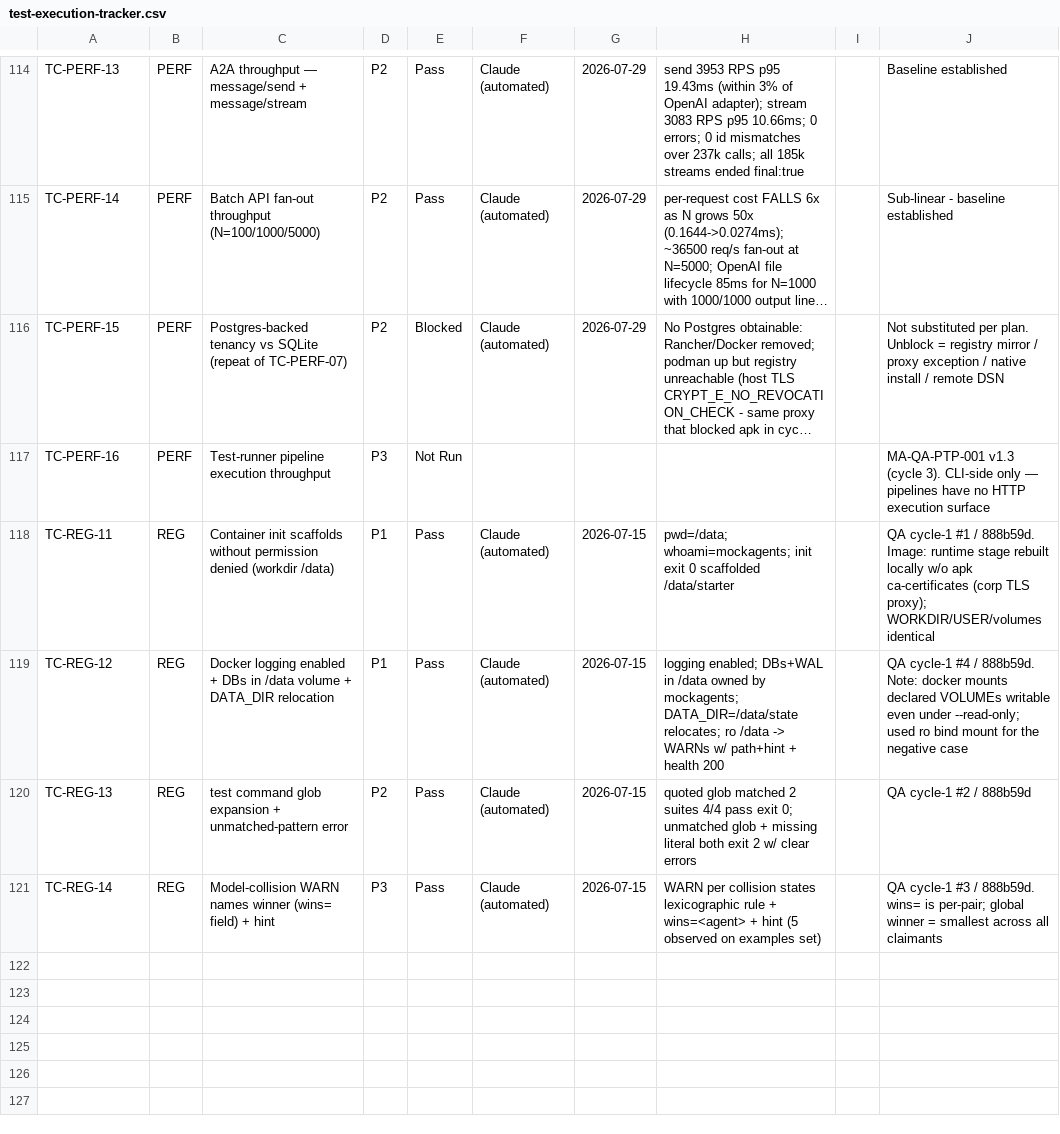
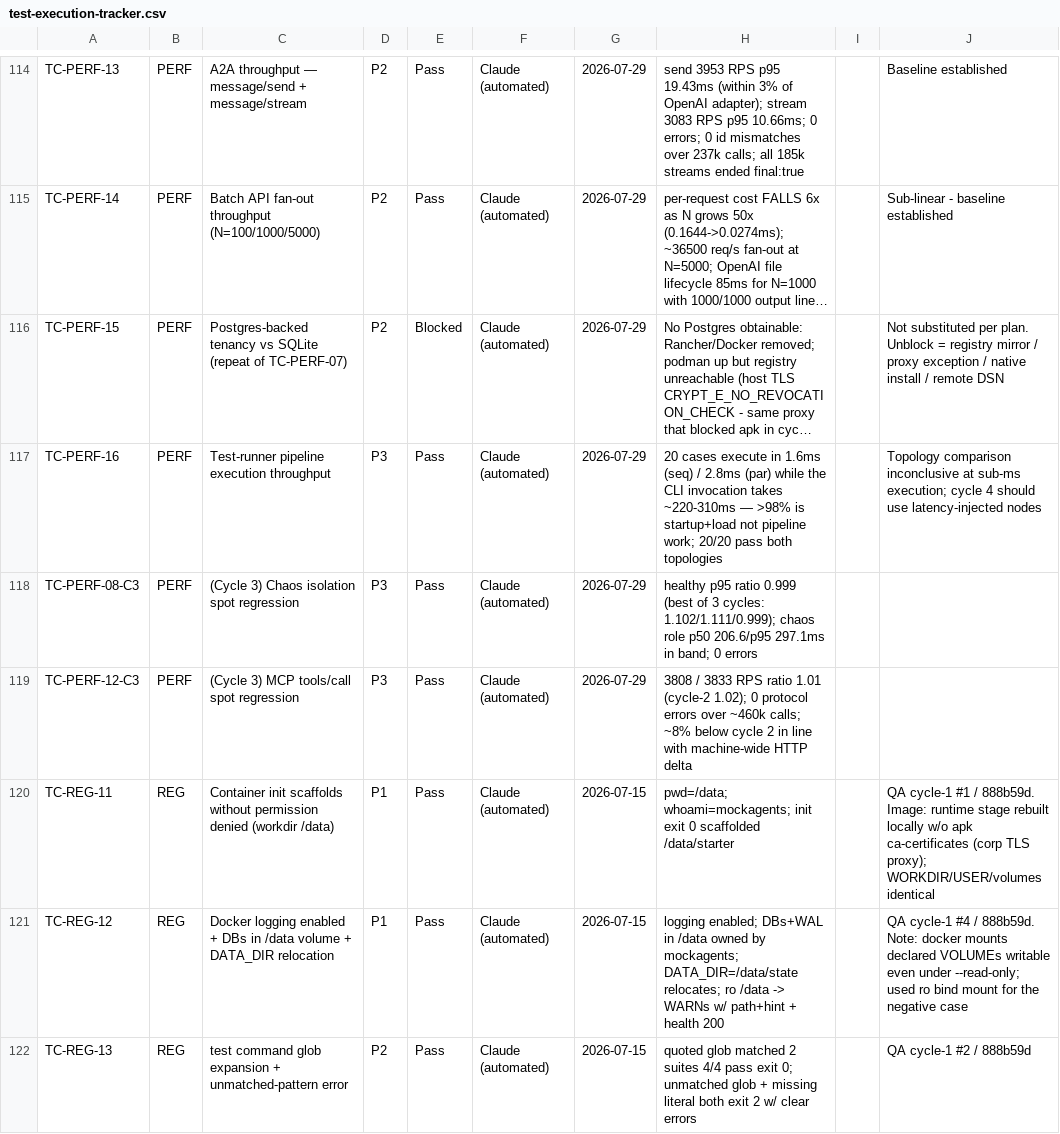
Before and after one commit to mockagents/mockagents, a CSV file: docs/qa/test-execution-tracker.csv, drawn as a sheet; only a part is shown, gaps mark what is left out; the shorter side is filled out with more unchanged rows; long unchanged cells end in …; the diff names each change by its address in the sheet, - before the commit and + after, or states it on an @@ line.

```diff
--- a/docs/qa/test-execution-tracker.csv
+++ b/docs/qa/test-execution-tracker.csv
-E117: Not Run
+E117: Pass
-F117: (empty)
+F117: Claude (automated)
-G117: (empty)
+G117: 2026-07-29
-H117: (empty)
+H117: 20 cases execute in 1.6ms (seq) / 2.8ms (par) while the CLI invocation takes ~220-310ms — >98% is startup+load not pipeline work; 20/20 pass both topologies
-J117: MA-QA-PTP-001 v1.3 (cycle 3). CLI-side only — pipelines have no HTTP execution surface
+J117: Topology comparison inconclusive at sub-ms execution; cycle 4 should use latency-injected nodes
+row 118: TC-PERF-08-C3 | PERF | (Cycle 3) Chaos isolation spot regression | P3 | Pass | Claude (automated) | 2026-07-29 | healthy p95 ratio 0.999 (best of 3 cycles: 1.102/1.111/0.999); chaos role p50 206.6/p95 297.1ms in band; 0 errors
+row 119: TC-PERF-12-C3 | PERF | (Cycle 3) MCP tools/call spot regression | P3 | Pass | Claude (automated) | 2026-07-29 | 3808 / 3833 RPS ratio 1.01 (cycle-2 1.02); 0 protocol errors over ~460k calls; ~8% below cycle 2 in line with machine-wide HTTP delta
```
Also changed, not shown: 4 other files.
